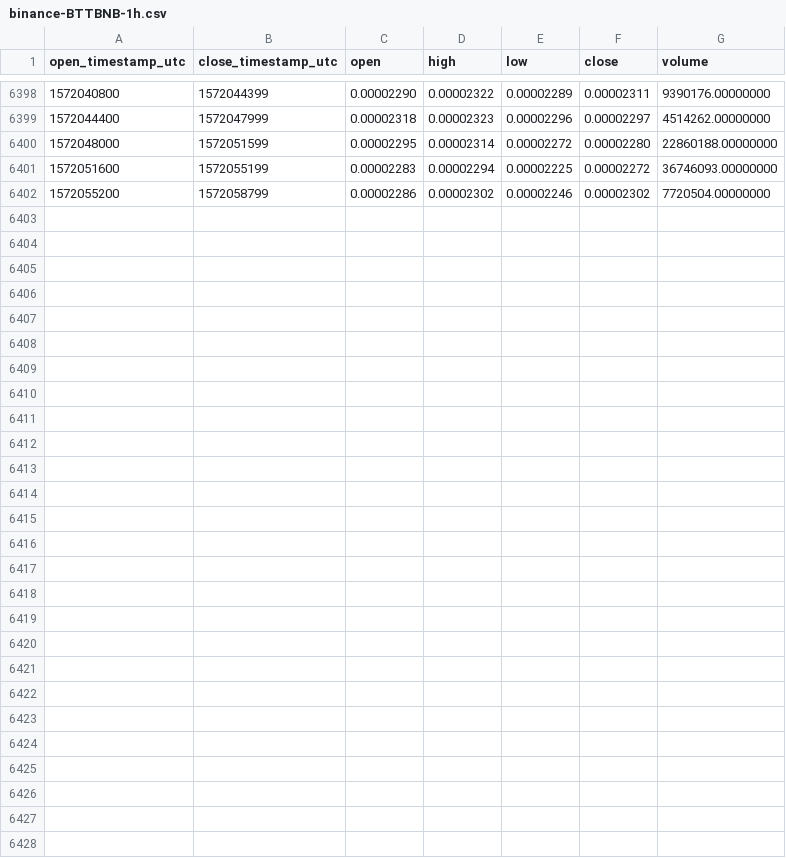
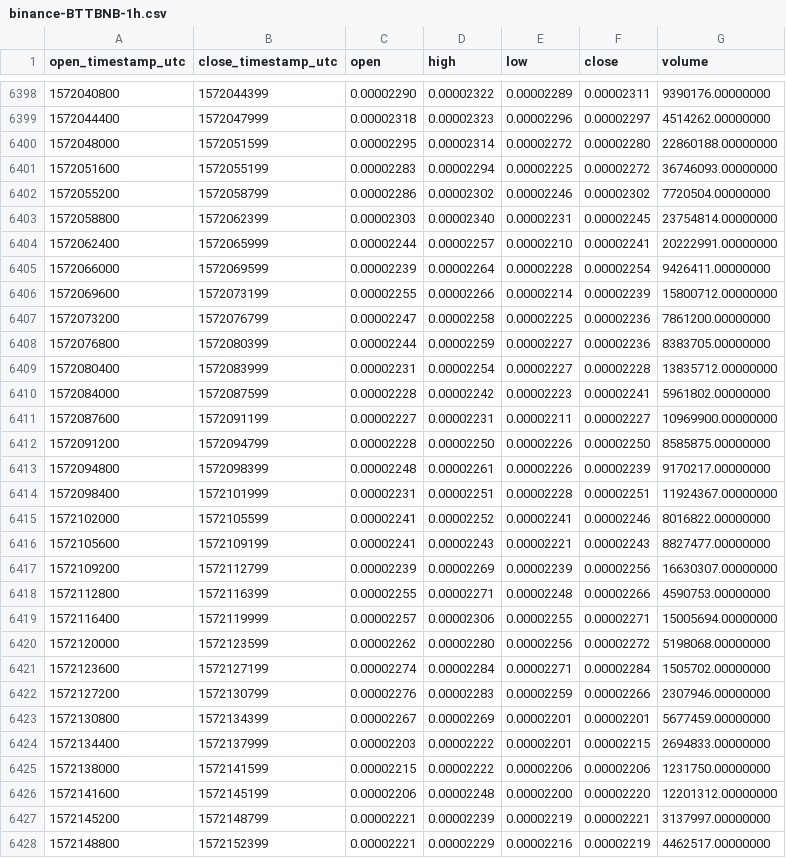
Before and after one commit to cryptobigbro/binance-BTTBNB, a CSV file: binance-BTTBNB-1h.csv, drawn as a sheet; only a part is shown, gaps mark what is left out; the diff names each change by its address in the sheet, - before the commit and + after, or states it on an @@ line.

Commit message:
Update OHLCV data.

```diff
--- a/binance-BTTBNB-1h.csv
+++ b/binance-BTTBNB-1h.csv
+row 6403: 1572058800 | 1572062399 | 0.00002303 | 0.00002340 | 0.00002231 | 0.00002245 | 23754814.00000000
+row 6404: 1572062400 | 1572065999 | 0.00002244 | 0.00002257 | 0.00002210 | 0.00002241 | 20222991.00000000
+row 6405: 1572066000 | 1572069599 | 0.00002239 | 0.00002264 | 0.00002228 | 0.00002254 | 9426411.00000000
+row 6406: 1572069600 | 1572073199 | 0.00002255 | 0.00002266 | 0.00002214 | 0.00002239 | 15800712.00000000
+row 6407: 1572073200 | 1572076799 | 0.00002247 | 0.00002258 | 0.00002225 | 0.00002236 | 7861200.00000000
+row 6408: 1572076800 | 1572080399 | 0.00002244 | 0.00002259 | 0.00002227 | 0.00002236 | 8383705.00000000
+row 6409: 1572080400 | 1572083999 | 0.00002231 | 0.00002254 | 0.00002227 | 0.00002228 | 13835712.00000000
+row 6410: 1572084000 | 1572087599 | 0.00002228 | 0.00002242 | 0.00002223 | 0.00002241 | 5961802.00000000
+row 6411: 1572087600 | 1572091199 | 0.00002227 | 0.00002231 | 0.00002211 | 0.00002227 | 10969900.00000000
+row 6412: 1572091200 | 1572094799 | 0.00002228 | 0.00002250 | 0.00002226 | 0.00002250 | 8585875.00000000
+row 6413: 1572094800 | 1572098399 | 0.00002248 | 0.00002261 | 0.00002226 | 0.00002239 | 9170217.00000000
+row 6414: 1572098400 | 1572101999 | 0.00002231 | 0.00002251 | 0.00002228 | 0.00002251 | 11924367.00000000
+row 6415: 1572102000 | 1572105599 | 0.00002241 | 0.00002252 | 0.00002241 | 0.00002246 | 8016822.00000000
+row 6416: 1572105600 | 1572109199 | 0.00002241 | 0.00002243 | 0.00002221 | 0.00002243 | 8827477.00000000
+row 6417: 1572109200 | 1572112799 | 0.00002239 | 0.00002269 | 0.00002239 | 0.00002256 | 16630307.00000000
+row 6418: 1572112800 | 1572116399 | 0.00002255 | 0.00002271 | 0.00002248 | 0.00002266 | 4590753.00000000
+row 6419: 1572116400 | 1572119999 | 0.00002257 | 0.00002306 | 0.00002255 | 0.00002271 | 15005694.00000000
+row 6420: 1572120000 | 1572123599 | 0.00002262 | 0.00002280 | 0.00002256 | 0.00002272 | 5198068.00000000
+row 6421: 1572123600 | 1572127199 | 0.00002274 | 0.00002284 | 0.00002271 | 0.00002284 | 1505702.00000000
+row 6422: 1572127200 | 1572130799 | 0.00002276 | 0.00002283 | 0.00002259 | 0.00002266 | 2307946.00000000
+row 6423: 1572130800 | 1572134399 | 0.00002267 | 0.00002269 | 0.00002201 | 0.00002201 | 5677459.00000000
+row 6424: 1572134400 | 1572137999 | 0.00002203 | 0.00002222 | 0.00002201 | 0.00002215 | 2694833.00000000
+row 6425: 1572138000 | 1572141599 | 0.00002215 | 0.00002222 | 0.00002206 | 0.00002206 | 1231750.00000000
+row 6426: 1572141600 | 1572145199 | 0.00002206 | 0.00002248 | 0.00002200 | 0.00002220 | 12201312.00000000
+row 6427: 1572145200 | 1572148799 | 0.00002221 | 0.00002239 | 0.00002219 | 0.00002221 | 3137997.00000000
+row 6428: 1572148800 | 1572152399 | 0.00002221 | 0.00002229 | 0.00002216 | 0.00002219 | 4462517.00000000
```
Also changed, not shown: binance-BTTBNB-1d.csv.
